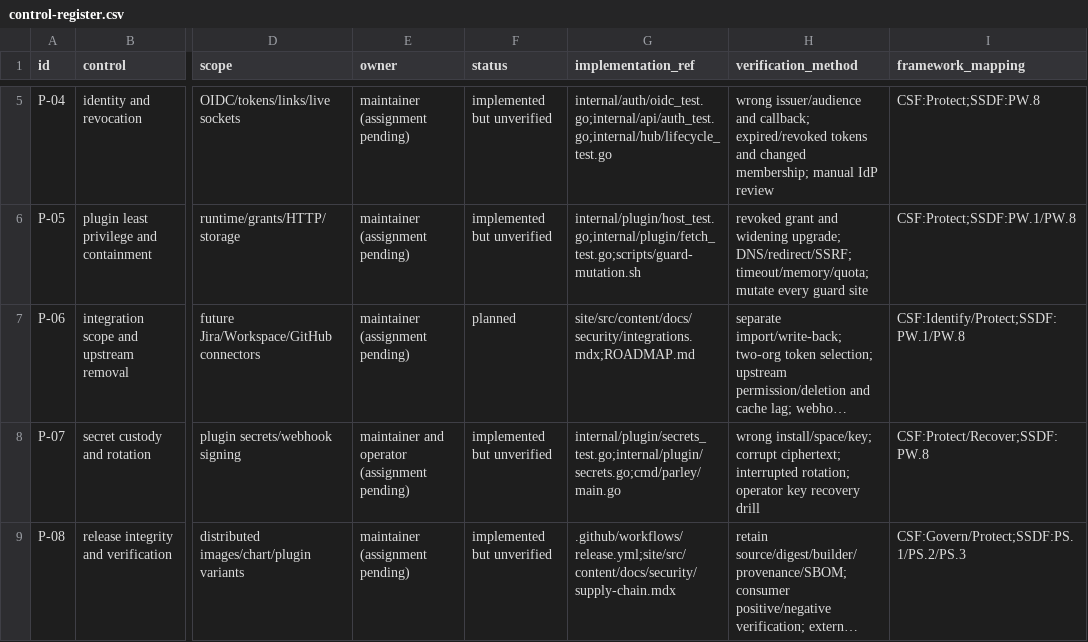
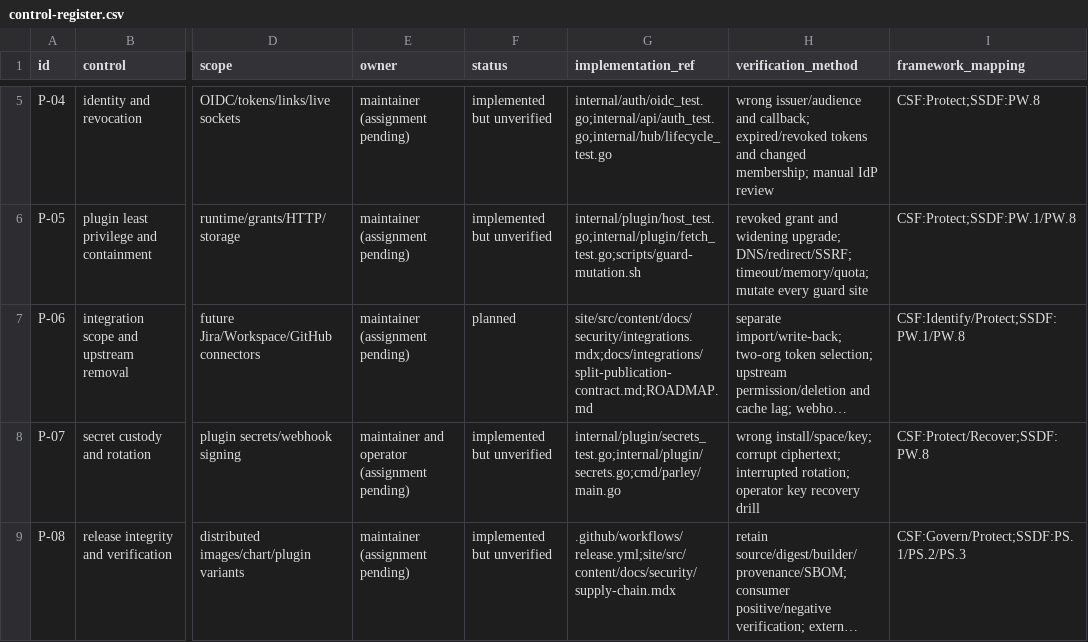
Before and after one commit to Lets-Parley/Parley, a CSV file: docs/security/control-register.csv, drawn as a sheet; only a part is shown, gaps mark what is left out; long unchanged cells end in …; the diff names each change by its address in the sheet, - before the commit and + after, or states it on an @@ line.

Commit message:
docs(integrations): define gated GitHub split publication contract
Record the first provider candidate and the authorized CSV proof while keeping remote delivery disabled until destination, permissions, relationships, fields, and counting are validated.

Signed-off-by: Jeremy Corbello <j.corbello@striveworks.us>

```diff
--- a/docs/security/control-register.csv
+++ b/docs/security/control-register.csv
-G7 (implementation_ref): site/src/content/docs/security/integrations.mdx;ROADMAP.md
+G7 (implementation_ref): site/src/content/docs/security/integrations.mdx;docs/integrations/split-publication-contract.md;ROADMAP.md
```
Also changed, not shown: 5 other files.
